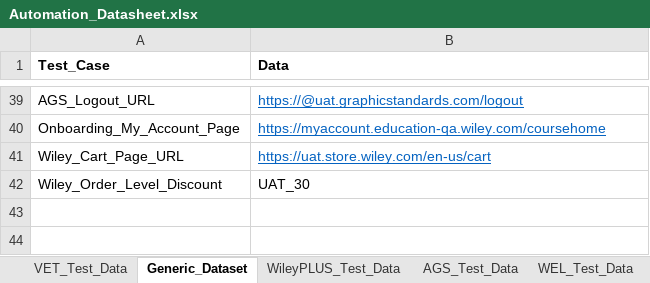
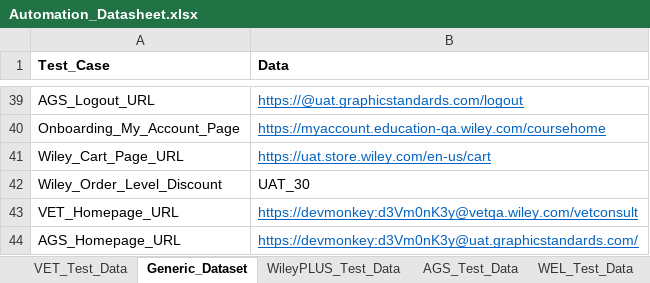
Before and after one commit to gsaha99/Ecommerce_QA, an Excel workbook: Test Data/Automation_Datasheet.xlsx, sheet Generic_Dataset, drawn as a sheet; only a part is shown, gaps mark what is left out; values as stored, in another font and other column widths than the file's, no borders; the diff names each change by its address in the sheet, - before the commit and + after, or states it on an @@ line.

```diff
--- a/Test Data/Automation_Datasheet.xlsx (sheet Generic_Dataset)
+++ b/Test Data/Automation_Datasheet.xlsx (sheet Generic_Dataset)
+row 43: VET_Homepage_URL | https://devmonkey:d3Vm0nK3y@vetqa.wiley.com/vetconsult
+row 44: AGS_Homepage_URL | https://devmonkey:d3Vm0nK3y@uat.graphicstandards.com/
```
Also changed, not shown: sheet Generic_Messages, 29 other files.
